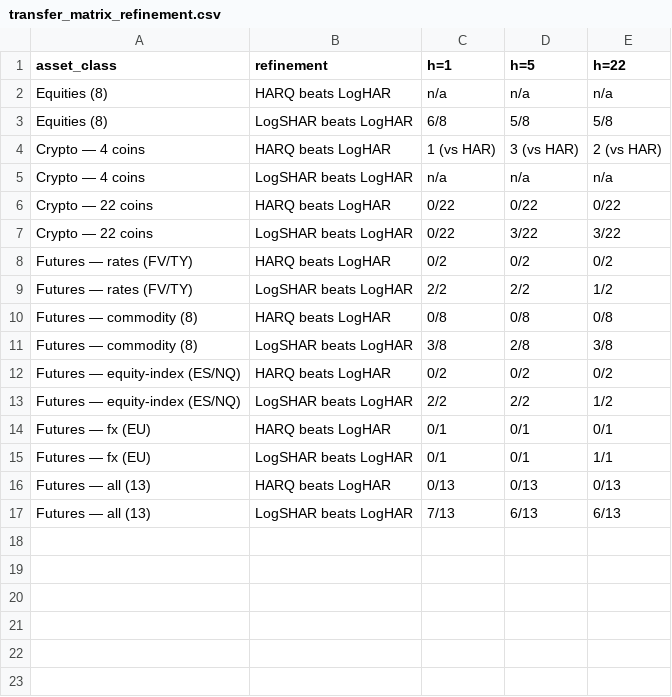
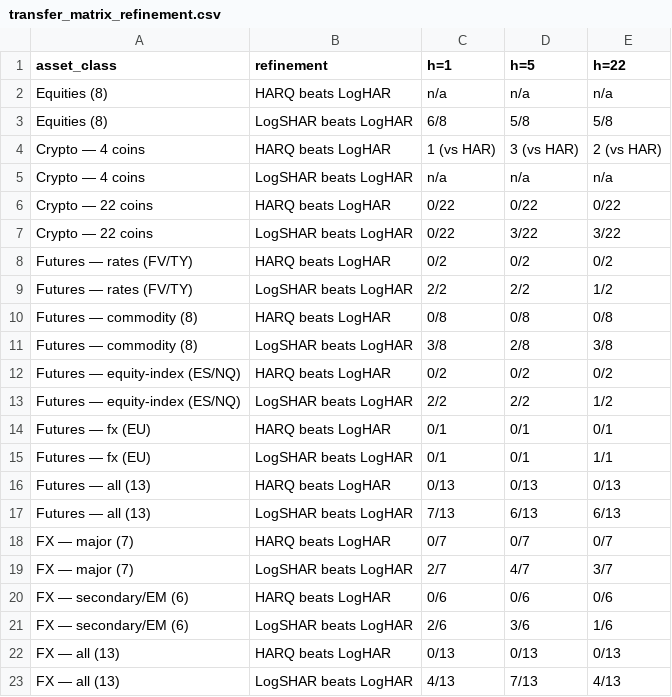
Before and after one commit to batuhanboztepe0/volbench, a CSV file: results/tables/transfer_matrix_refinement.csv, drawn as a sheet.

```diff
--- a/results/tables/transfer_matrix_refinement.csv
+++ b/results/tables/transfer_matrix_refinement.csv
@@ -17 +17,7 @@ Futures — all (13),HARQ beats LogHAR,0/13,0/13,0/13
 Futures — all (13),LogSHAR beats LogHAR,7/13,6/13,6/13
+FX — major (7),HARQ beats LogHAR,0/7,0/7,0/7
+FX — major (7),LogSHAR beats LogHAR,2/7,4/7,3/7
+FX — secondary/EM (6),HARQ beats LogHAR,0/6,0/6,0/6
+FX — secondary/EM (6),LogSHAR beats LogHAR,2/6,3/6,1/6
+FX — all (13),HARQ beats LogHAR,0/13,0/13,0/13
+FX — all (13),LogSHAR beats LogHAR,4/13,7/13,4/13
```
Also changed, not shown: results/tables/transfer_matrix_mcs_h1.csv, results/tables/transfer_matrix_mcs_h22.csv, 9 other files.
